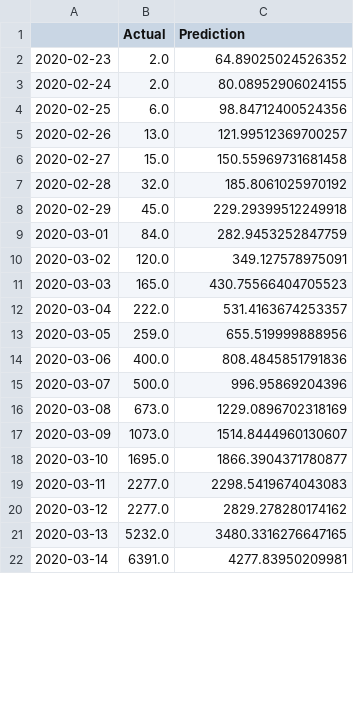
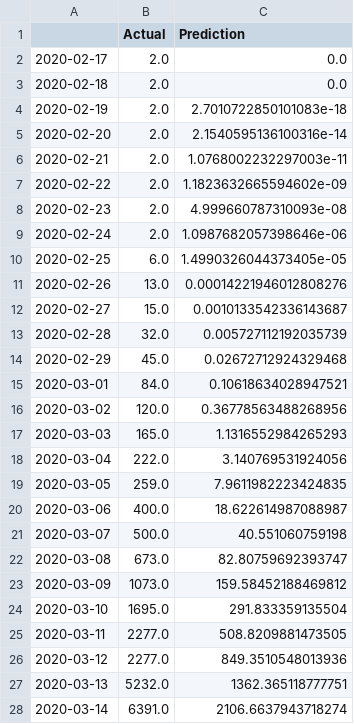
Before and after one commit to bosulliv/covid, a CSV file: data/raw/es_df.csv, drawn as a sheet; only a part is shown; the diff covers the shown part only.

```diff
--- a/data/raw/es_df.csv
+++ b/data/raw/es_df.csv
@@ -1,22 +1,28 @@
 ,Actual,Prediction
-2020-02-23,2.0,64.89025024526352
-2020-02-24,2.0,80.08952906024155
-2020-02-25,6.0,98.84712400524356
-2020-02-26,13.0,121.99512369700257
-2020-02-27,15.0,150.55969731681458
-2020-02-28,32.0,185.8061025970192
-2020-02-29,45.0,229.29399512249918
-2020-03-01,84.0,282.9453252847759
-2020-03-02,120.0,349.127578975091
-2020-03-03,165.0,430.75566404705523
-2020-03-04,222.0,531.4163674253357
-2020-03-05,259.0,655.519999888956
-2020-03-06,400.0,808.4845851791836
-2020-03-07,500.0,996.95869204396
-2020-03-08,673.0,1229.0896702318169
-2020-03-09,1073.0,1514.8444960130607
-2020-03-10,1695.0,1866.3904371780877
-2020-03-11,2277.0,2298.5419674043083
-2020-03-12,2277.0,2829.278280174162
-2020-03-13,5232.0,3480.3316276647165
-2020-03-14,6391.0,4277.83950209981
+2020-02-17,2.0,0.0
+2020-02-18,2.0,0.0
+2020-02-19,2.0,2.7010722850101083e-18
+2020-02-20,2.0,2.1540595136100316e-14
+2020-02-21,2.0,1.0768002232297003e-11
+2020-02-22,2.0,1.1823632665594602e-09
+2020-02-23,2.0,4.999660787310093e-08
+2020-02-24,2.0,1.0987682057398646e-06
+2020-02-25,6.0,1.4990326044373405e-05
+2020-02-26,13.0,0.00014221946012808276
+2020-02-27,15.0,0.0010133542336143687
+2020-02-28,32.0,0.005727112192035739
+2020-02-29,45.0,0.02672712924329468
+2020-03-01,84.0,0.10618634028947521
+2020-03-02,120.0,0.36778563488268956
+2020-03-03,165.0,1.1316552984265293
+2020-03-04,222.0,3.140769531924056
+2020-03-05,259.0,7.9611982223424835
+2020-03-06,400.0,18.622614987088987
+2020-03-07,500.0,40.551060759198
+2020-03-08,673.0,82.80759692393747
+2020-03-09,1073.0,159.58452188469812
+2020-03-10,1695.0,291.833359135504
+2020-03-11,2277.0,508.8209881473505
+2020-03-12,2277.0,849.3510548013936
+2020-03-13,5232.0,1362.365118777751
+2020-03-14,6391.0,2106.6637943718274
```
Also changed, not shown: 7 added rows and 55 edited cells elsewhere in this file, data/raw/country_meta.csv, data/raw/gb_best_fit_params.csv, 10 other files.
